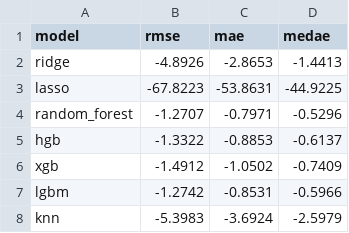
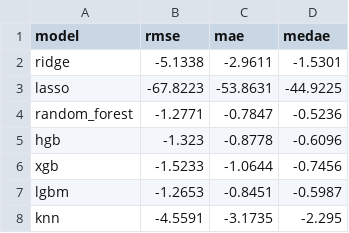
Before and after one commit to fertueros/azure_ml, a CSV file: reports/baseline_metrics.csv, drawn as a sheet.

```diff
--- a/reports/baseline_metrics.csv
+++ b/reports/baseline_metrics.csv
@@ -1,8 +1,8 @@
 model,rmse,mae,medae
-ridge,-4.8926,-2.8653,-1.4413
+ridge,-5.1338,-2.9611,-1.5301
 lasso,-67.8223,-53.8631,-44.9225
-random_forest,-1.2707,-0.7971,-0.5296
-hgb,-1.3322,-0.8853,-0.6137
-xgb,-1.4912,-1.0502,-0.7409
-lgbm,-1.2742,-0.8531,-0.5966
-knn,-5.3983,-3.6924,-2.5979
+random_forest,-1.2771,-0.7847,-0.5236
+hgb,-1.323,-0.8778,-0.6096
+xgb,-1.5233,-1.0644,-0.7456
+lgbm,-1.2653,-0.8451,-0.5987
+knn,-4.5591,-3.1735,-2.295
```
Also changed, not shown: 4 other files.
